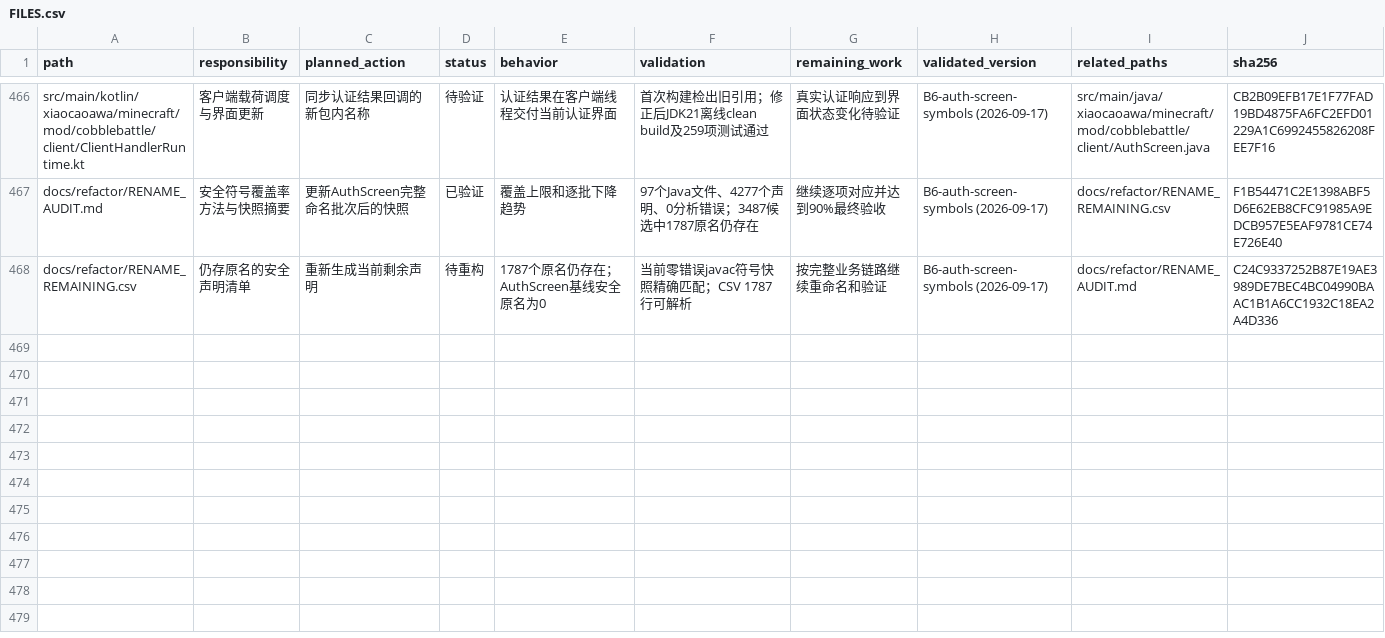
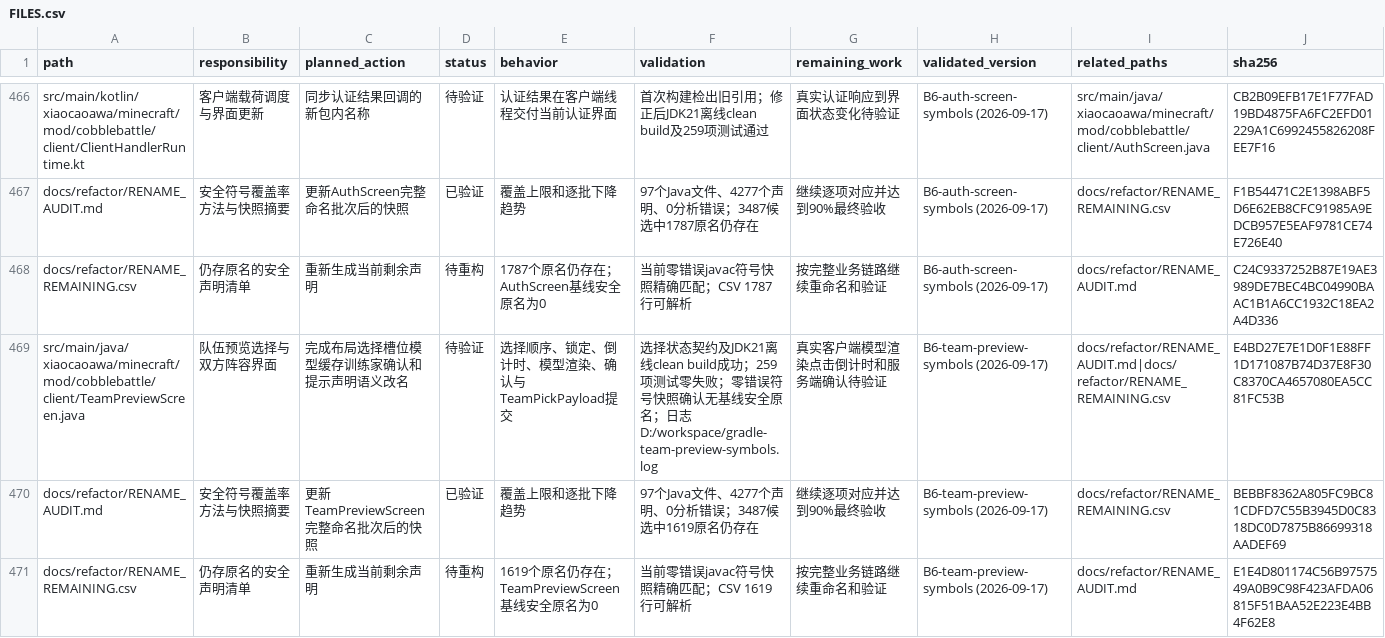
Before and after one commit to RiniceSiberia/cobblemon-shadow-battle, a CSV file: docs/refactor/FILES.csv, drawn as a sheet; only a part is shown, gaps mark what is left out; the diff names each change by its address in the sheet, - before the commit and + after, or states it on an @@ line.

Commit message:
update: revise team preview presentation flow

```diff
--- a/docs/refactor/FILES.csv
+++ b/docs/refactor/FILES.csv
+row 469: src/main/java/xiaocaoawa/minecraft/mod/cobblebattle/client/TeamPreviewScreen.java | 队伍预览选择与双方阵容界面 | 完成布局选择槽位模型缓存训练家确认和提示声明语义改名 | 待验证 | 选择顺序、锁定、倒计时、模型渲染、确认与TeamPickPayload提交 | 选择状态契约及JDK21离线clean build成功；259项测试零失败；零错误符号快照确认无基线安全原名；日志D:/workspace/gradle-team-preview-symbols.log | 真实客户端模型渲染点击倒计时和服务端确认待验证 | B6-team-preview-symbols (2026-09-17) | docs/refactor/RENAME_AUDIT.md|docs/refactor/RENAME_REMAINING.csv | E4BD27E7E1D0F1E88FF1D171087B74D37E8F30C8370CA4657080EA5CC81FC53B
+row 470: docs/refactor/RENAME_AUDIT.md | 安全符号覆盖率方法与快照摘要 | 更新TeamPreviewScreen完整命名批次后的快照 | 已验证 | 覆盖上限和逐批下降趋势 | 97个Java文件、4277个声明、0分析错误；3487候选中1619原名仍存在 | 继续逐项对应并达到90%最终验收 | B6-team-preview-symbols (2026-09-17) | docs/refactor/RENAME_REMAINING.csv | BEBBF8362A805FC9BC81CDFD7C55B3945D0C8318DC0D7875B86699318AADEF69
+row 471: docs/refactor/RENAME_REMAINING.csv | 仍存原名的安全声明清单 | 重新生成当前剩余声明 | 待重构 | 1619个原名仍存在；TeamPreviewScreen基线安全原名为0 | 当前零错误javac符号快照精确匹配；CSV 1619行可解析 | 按完整业务链路继续重命名和验证 | B6-team-preview-symbols (2026-09-17) | docs/refactor/RENAME_AUDIT.md | E1E4D801174C56B9757549A0B9C98F423AFDA06815F51BAA52E223E4BB4F62E8
```
Also changed, not shown: 6 other files.
